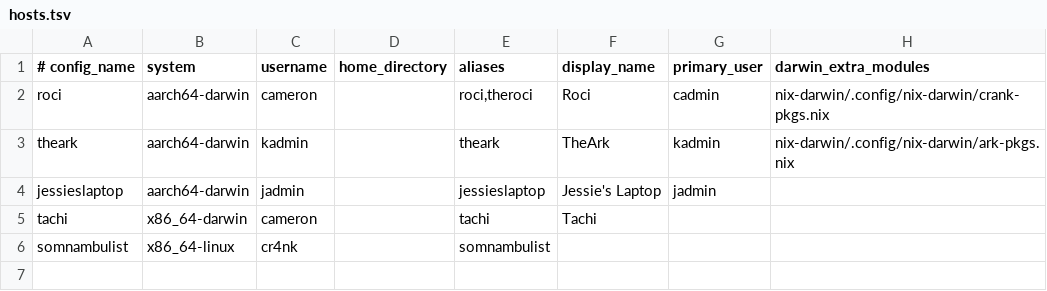
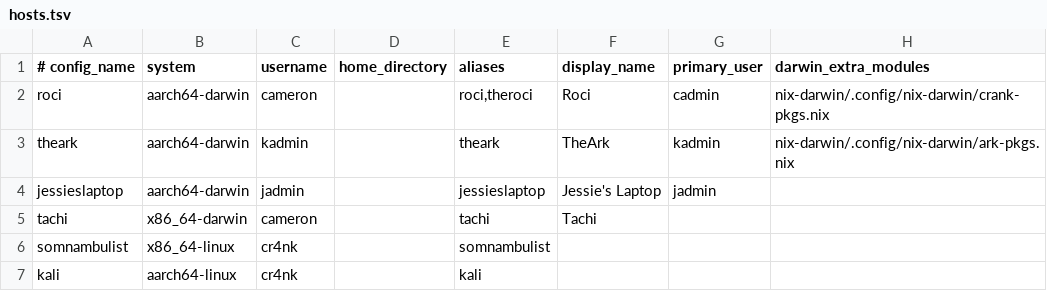
Before and after one commit to camercu/dotfiles, a TSV file: common/.config/home-manager/hosts.tsv, drawn as a sheet.

Commit message:
feat(hosts): add kali aarch64-linux VM host

```diff
--- a/common/.config/home-manager/hosts.tsv
+++ b/common/.config/home-manager/hosts.tsv
@@ -6 +6,2 @@ tachi|x86_64-darwin|cameron||tachi|Tachi||
 somnambulist|x86_64-linux|cr4nk||somnambulist|||
+kali|aarch64-linux|cr4nk||kali|||
```
